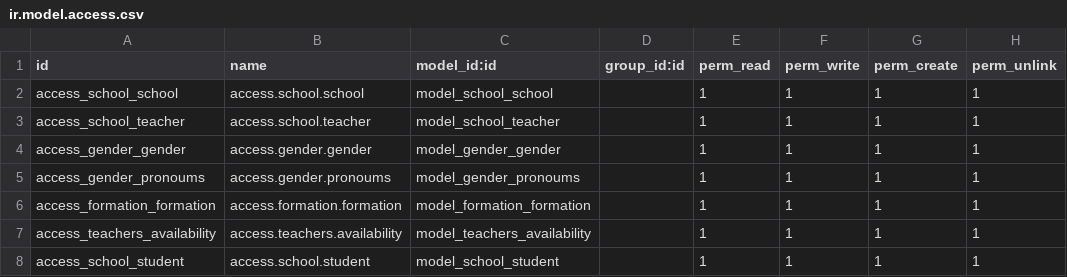
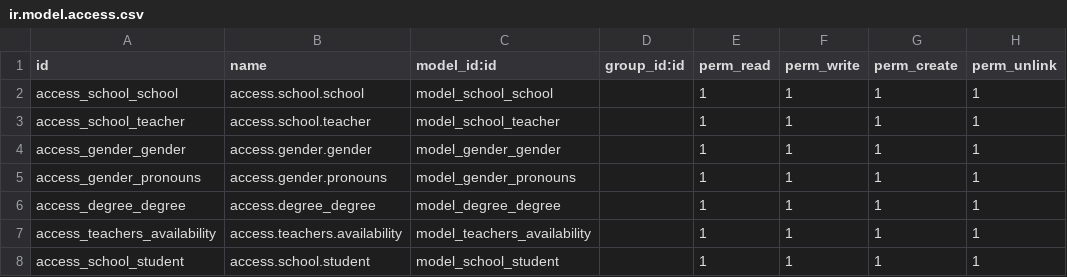
Before and after one commit to tanatielly/odoo-generic-addons, a CSV file: school_management/security/ir.model.access.csv, drawn as a sheet.

Commit message:
[FIX] school_management: typos fixes

```diff
--- a/school_management/security/ir.model.access.csv
+++ b/school_management/security/ir.model.access.csv
@@ -4,4 +4,4 @@ access_school_teacher,access.school.teacher,model_school_teacher,,1,1,1,1
 access_gender_gender,access.gender.gender,model_gender_gender,,1,1,1,1
-access_gender_pronoums,access.gender.pronoums,model_gender_pronoums,,1,1,1,1
-access_formation_formation,access.formation.formation,model_formation_formation,,1,1,1,1
+access_gender_pronouns,access.gender.pronouns,model_gender_pronouns,,1,1,1,1
+access_degree_degree,access.degree_degree,model_degree_degree,,1,1,1,1
 access_teachers_availability,access.teachers.availability,model_teachers_availability,,1,1,1,1
```
Also changed, not shown: 12 other files.
